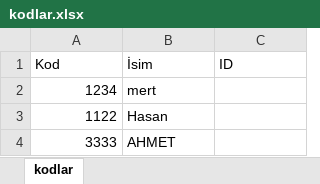
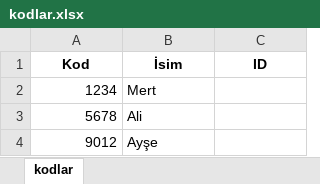
Before and after one commit to Teaky44/yemeksepetitelegrambot, an Excel workbook: kodlar.xlsx, sheet kodlar, drawn as a sheet; values as stored, in another font and other column widths than the file's, no borders; charts and pictures not drawn; removed rows and columns are numbered as before the commit, all else as after; the diff names each change by its address in the sheet, - before the commit and + after, or states it on an @@ line.

Commit message:
Add files via upload

```diff
--- a/kodlar.xlsx (sheet kodlar)
+++ b/kodlar.xlsx (sheet kodlar)
@@ A1:C1 bold: off → on, alignment: left → center @@
-B2 (İsim): mert
+B2 (İsim): Mert
-row 3: 1122 | Hasan
-row 4: 3333 | AHMET
+row 3: 5678 | Ali
+row 4: 9012 | Ayşe
```
